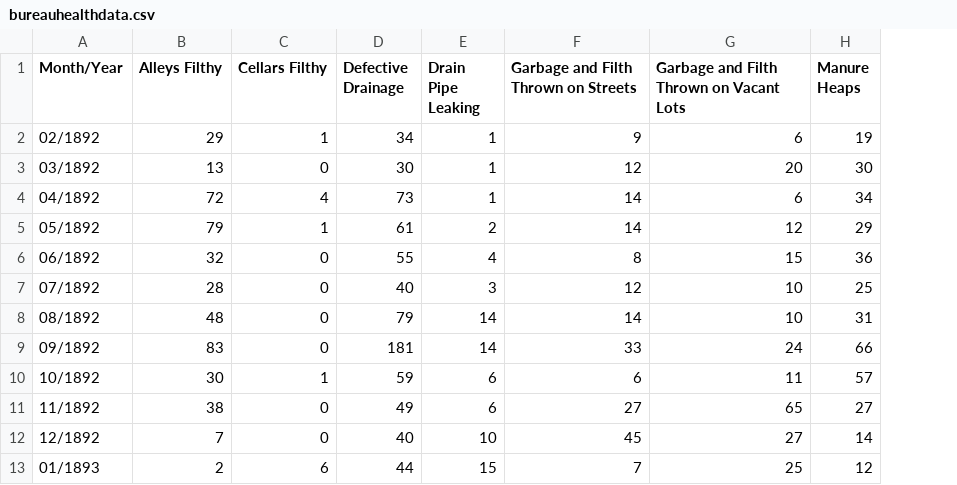
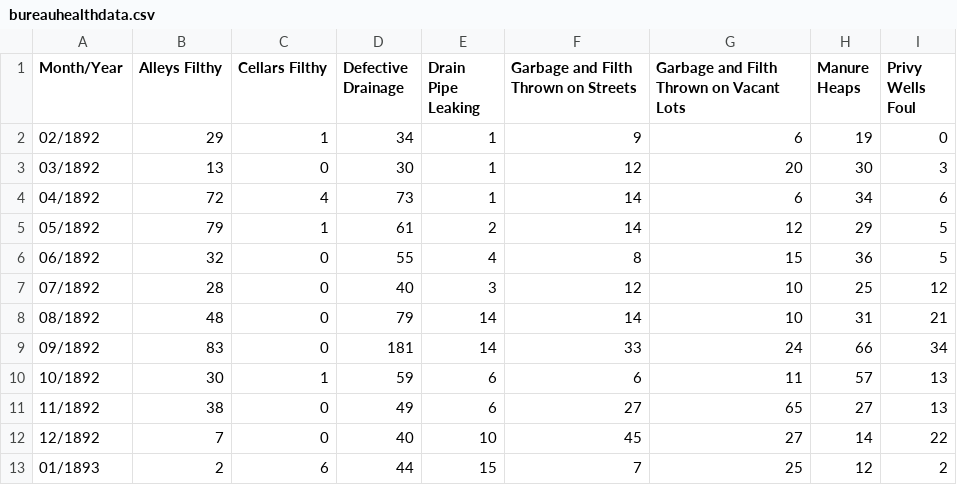
Before and after one commit to lichenpunk/pittsburgh-bureau-of-health, a CSV file: data/bureauhealthdata.csv, drawn as a sheet; the diff names each change by its address in the sheet, - before the commit and + after, or states it on an @@ line.

Commit message:
Added chart line for Privy Wells Foul

```diff
--- a/data/bureauhealthdata.csv
+++ b/data/bureauhealthdata.csv
+column I (Privy Wells Foul), rows 2-13: 0 | 3 | 6 | 5 | 5 | 12 | 21 | 34 | 13 | 13 | 22 | 2
```
Also changed, not shown: 1 other file.
